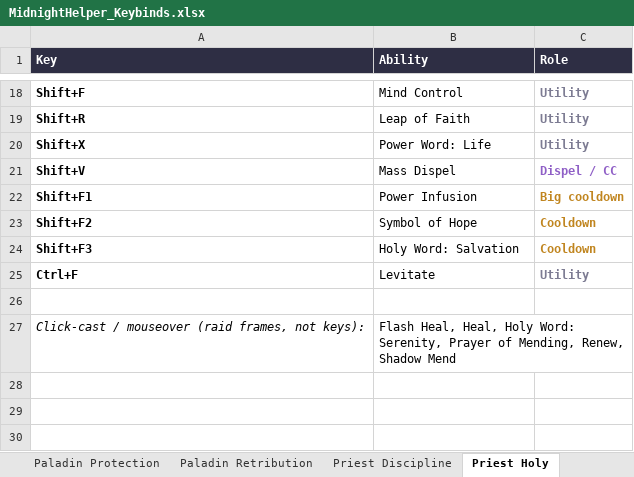
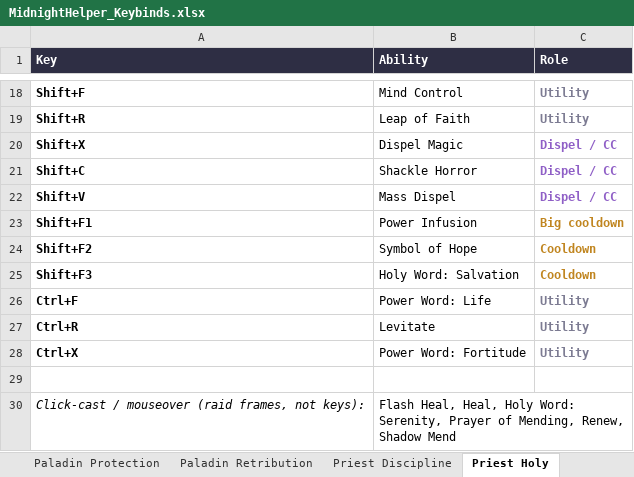
Before and after one commit to Huijting/MidnightHelper, an Excel workbook: tools/keybind_sheet/MidnightHelper_Keybinds.xlsx, sheet Priest Holy, drawn as a sheet; only a part is shown, gaps mark what is left out; values as stored, in another font and other column widths than the file's, no borders; addresses are those after the commit; the diff names each change by its address in the sheet, - before the commit and + after, or states it on an @@ line.

```diff
--- a/tools/keybind_sheet/MidnightHelper_Keybinds.xlsx (sheet Priest Holy)
+++ b/tools/keybind_sheet/MidnightHelper_Keybinds.xlsx (sheet Priest Holy)
+row 20: Shift+X | Dispel Magic | Dispel / CC
+row 21: Shift+C | Shackle Horror | Dispel / CC
@@ row 20 moved to row 26: Ctrl+F @@
@@ column A (Key) renumbered in row 27 @@
+row 28: Ctrl+X | Power Word: Fortitude | Utility
```
Also changed, not shown: sheet Priest Shadow, sheet Priest Discipline, 4 other files.
